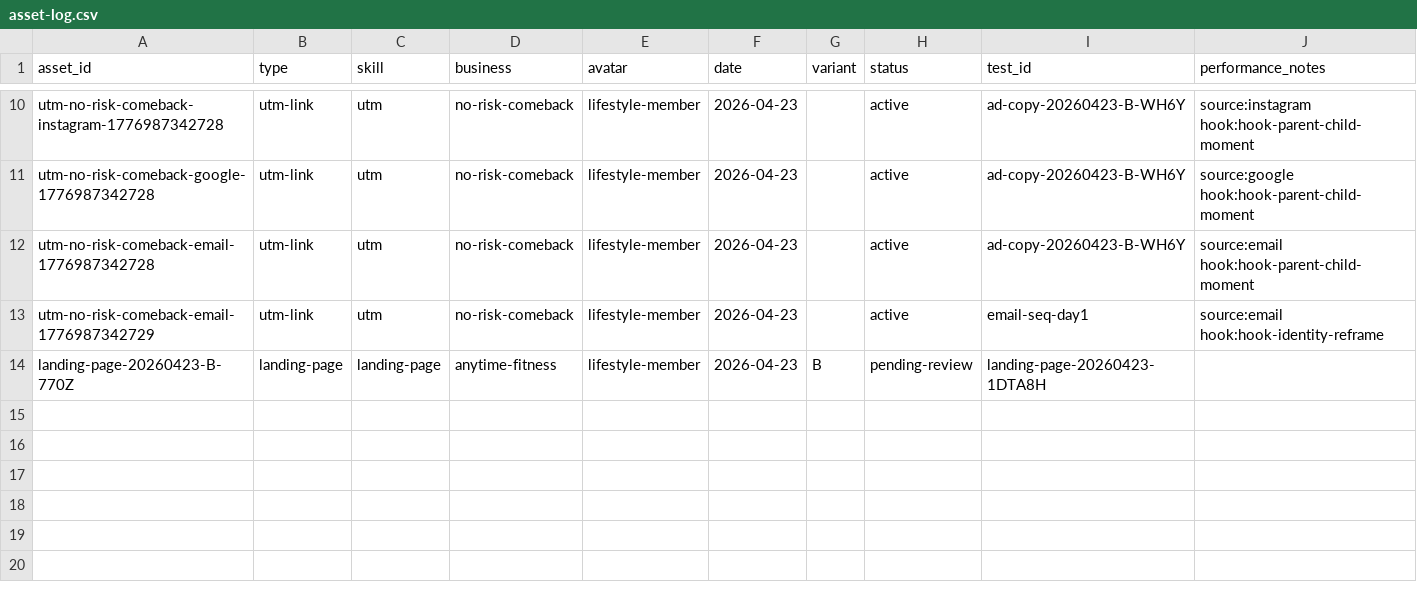
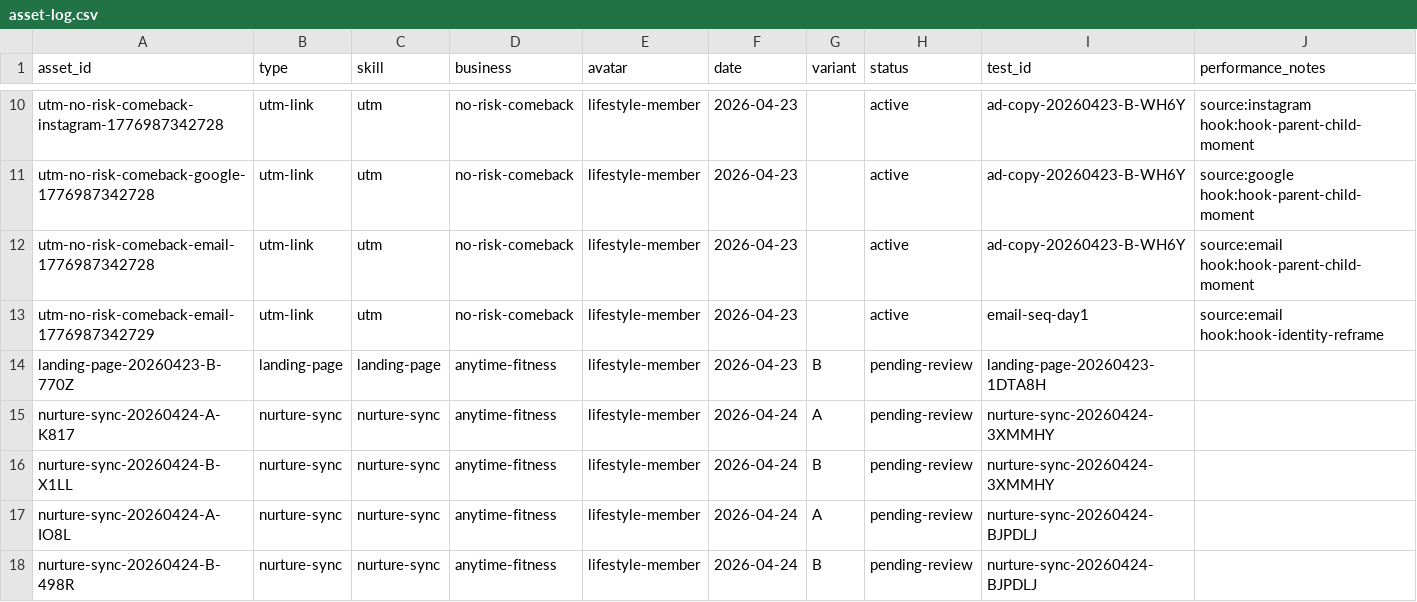
Before and after one commit to kainail/marketing-os, a CSV file: performance/asset-log.csv, drawn as a sheet; only a part is shown, gaps mark what is left out; the diff names each change by its address in the sheet, - before the commit and + after, or states it on an @@ line.

Commit message:
v1.1 — Sessions 1-8 complete — nurture-sync skill, FAQ generation, voice rules, character counting, GymSuite AI knowledge base integrated

```diff
--- a/performance/asset-log.csv
+++ b/performance/asset-log.csv
+row 15: nurture-sync-20260424-A-K817 | nurture-sync | nurture-sync | anytime-fitness | lifestyle-member | 2026-04-24 | A | pending-review | nurture-sync-20260424-3XMMHY
+row 16: nurture-sync-20260424-B-X1LL | nurture-sync | nurture-sync | anytime-fitness | lifestyle-member | 2026-04-24 | B | pending-review | nurture-sync-20260424-3XMMHY
+row 17: nurture-sync-20260424-A-IO8L | nurture-sync | nurture-sync | anytime-fitness | lifestyle-member | 2026-04-24 | A | pending-review | nurture-sync-20260424-BJPDLJ
+row 18: nurture-sync-20260424-B-498R | nurture-sync | nurture-sync | anytime-fitness | lifestyle-member | 2026-04-24 | B | pending-review | nurture-sync-20260424-BJPDLJ
```
Also changed, not shown: 17 other files.
